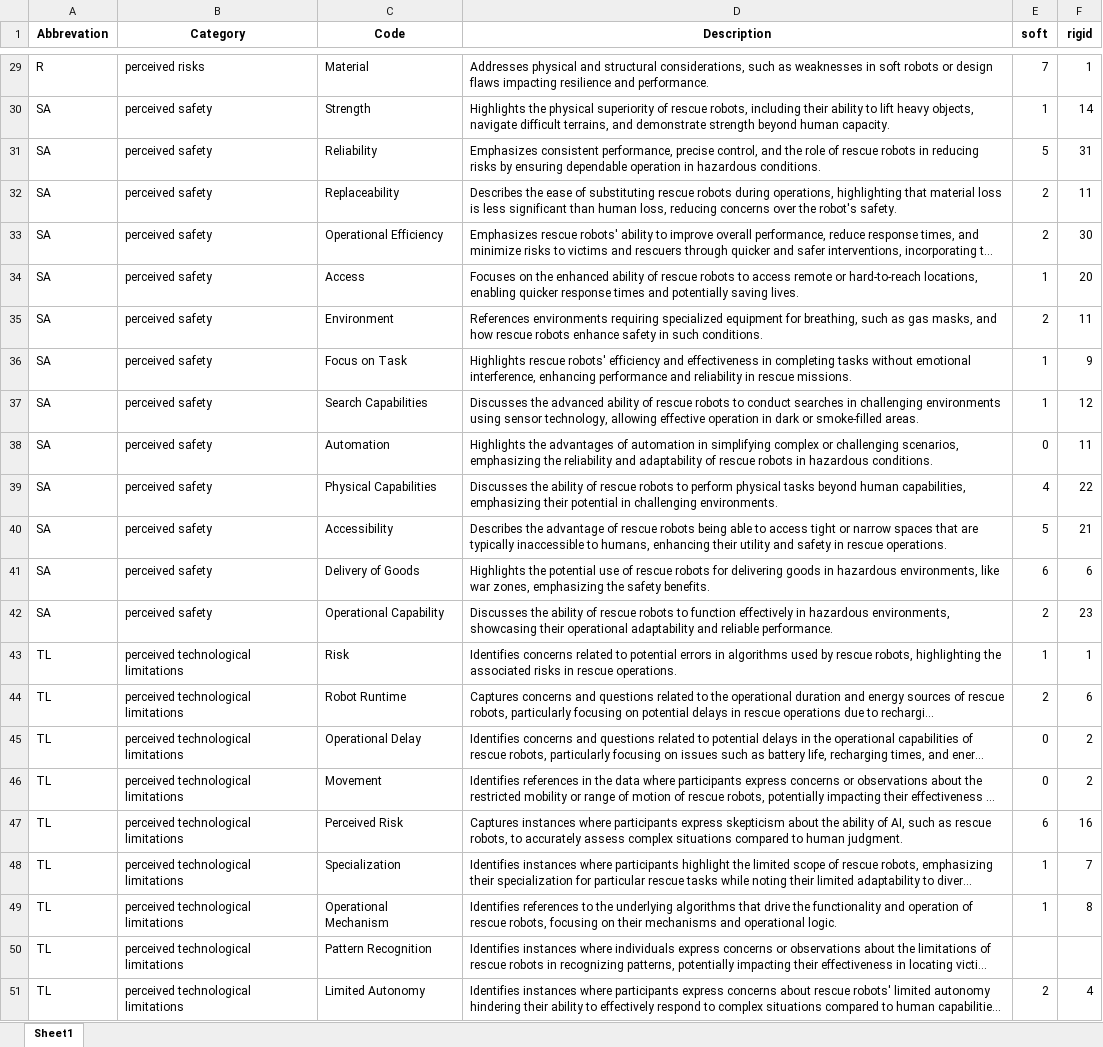
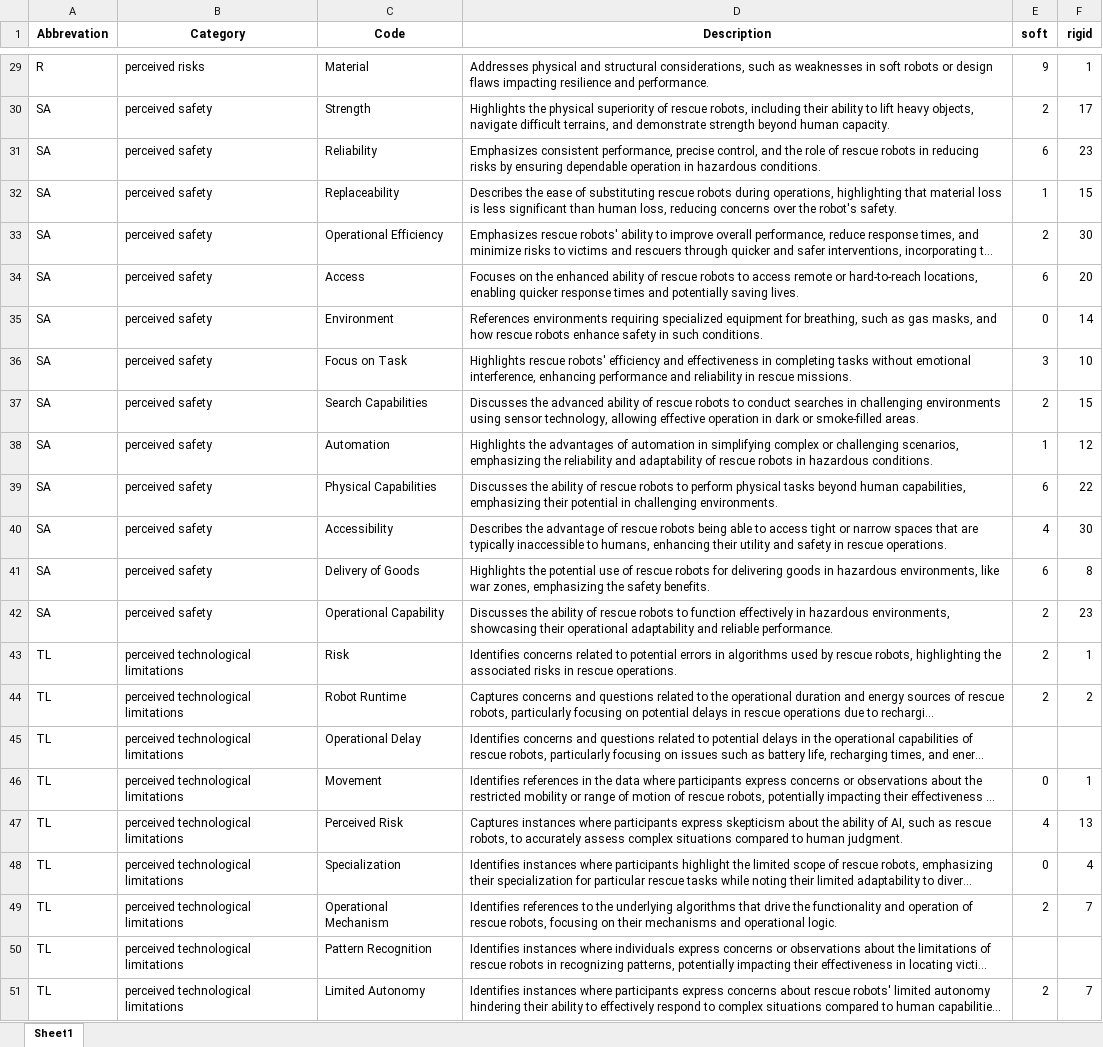
Before and after one commit to FennStatistics/Article_SoftRobotIntervention, an Excel workbook: Analyses/main study - LLM/create tables, graphics G3/outputs/RR_codes_complete.xlsx, sheet Sheet1, drawn as a sheet; only a part is shown, gaps mark what is left out; long unchanged cells end in …; values as stored, in another font and other column widths than the file's, no borders; the diff covers the shown part only; the diff names each change by its address in the sheet, - before the commit and + after, or states it on an @@ line.

```diff
--- a/Analyses/main study - LLM/create tables, graphics G3/outputs/RR_codes_complete.xlsx (sheet Sheet1)
+++ b/Analyses/main study - LLM/create tables, graphics G3/outputs/RR_codes_complete.xlsx (sheet Sheet1)
-E29 (soft): 7
+E29 (soft): 9
-E30 (soft): 1
+E30 (soft): 2
-F30 (rigid): 14
+F30 (rigid): 17
-E31 (soft): 5
+E31 (soft): 6
-F31 (rigid): 31
+F31 (rigid): 23
-E32 (soft): 2
+E32 (soft): 1
-F32 (rigid): 11
+F32 (rigid): 15
-E34 (soft): 1
+E34 (soft): 6
-E35 (soft): 2
+E35 (soft): 0
-F35 (rigid): 11
+F35 (rigid): 14
-E36 (soft): 1
+E36 (soft): 3
-F36 (rigid): 9
+F36 (rigid): 10
-E37 (soft): 1
+E37 (soft): 2
-F37 (rigid): 12
+F37 (rigid): 15
-E38 (soft): 0
+E38 (soft): 1
-F38 (rigid): 11
+F38 (rigid): 12
-E39 (soft): 4
+E39 (soft): 6
-E40 (soft): 5
+E40 (soft): 4
-F40 (rigid): 21
+F40 (rigid): 30
-F41 (rigid): 6
+F41 (rigid): 8
-E43 (soft): 1
+E43 (soft): 2
-F44 (rigid): 6
+F44 (rigid): 2
-E45 (soft): 0
+E45 (soft): (empty)
-F45 (rigid): 2
+F45 (rigid): (empty)
-F46 (rigid): 2
+F46 (rigid): 1
-E47 (soft): 6
+E47 (soft): 4
-F47 (rigid): 16
+F47 (rigid): 13
-E48 (soft): 1
+E48 (soft): 0
-F48 (rigid): 7
+F48 (rigid): 4
-E49 (soft): 1
+E49 (soft): 2
-F49 (rigid): 8
+F49 (rigid): 7
-F51 (rigid): 4
+F51 (rigid): 7
```
Also changed, not shown: 97 edited cells elsewhere in this sheet, Analyses/main study - LLM/create tables, graphics G3/outputs/RR_codes_first20.xlsx, Analyses/main study - LLM/create tables, graphics G3/outputs/SAR_codes_complete.xlsx, 22 other files.
